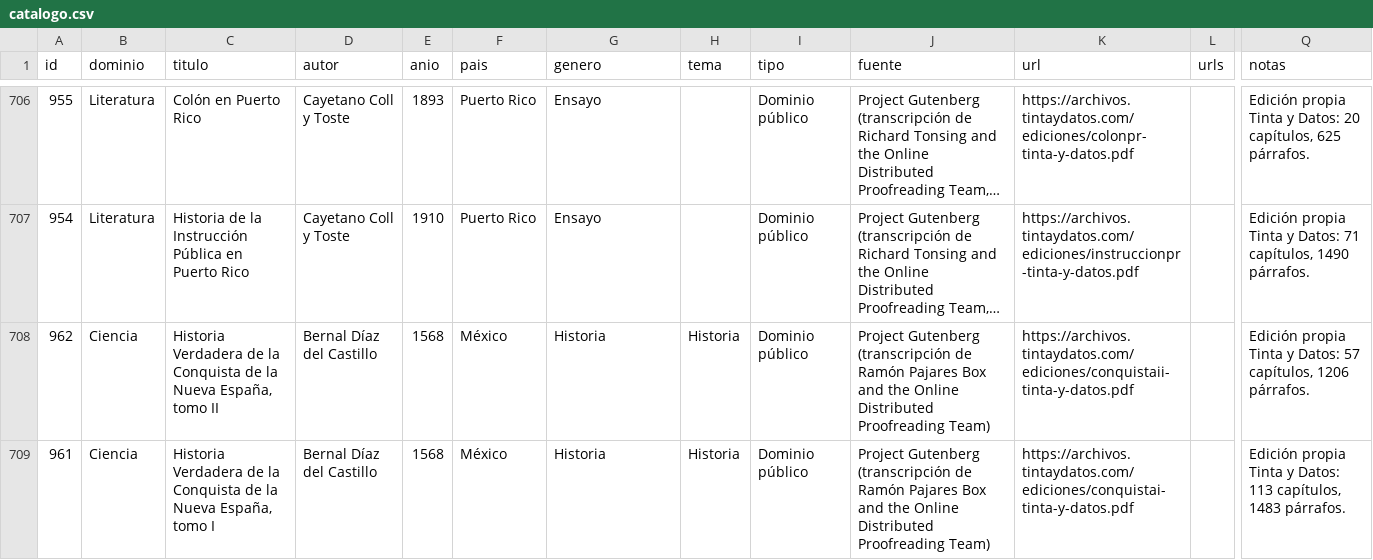
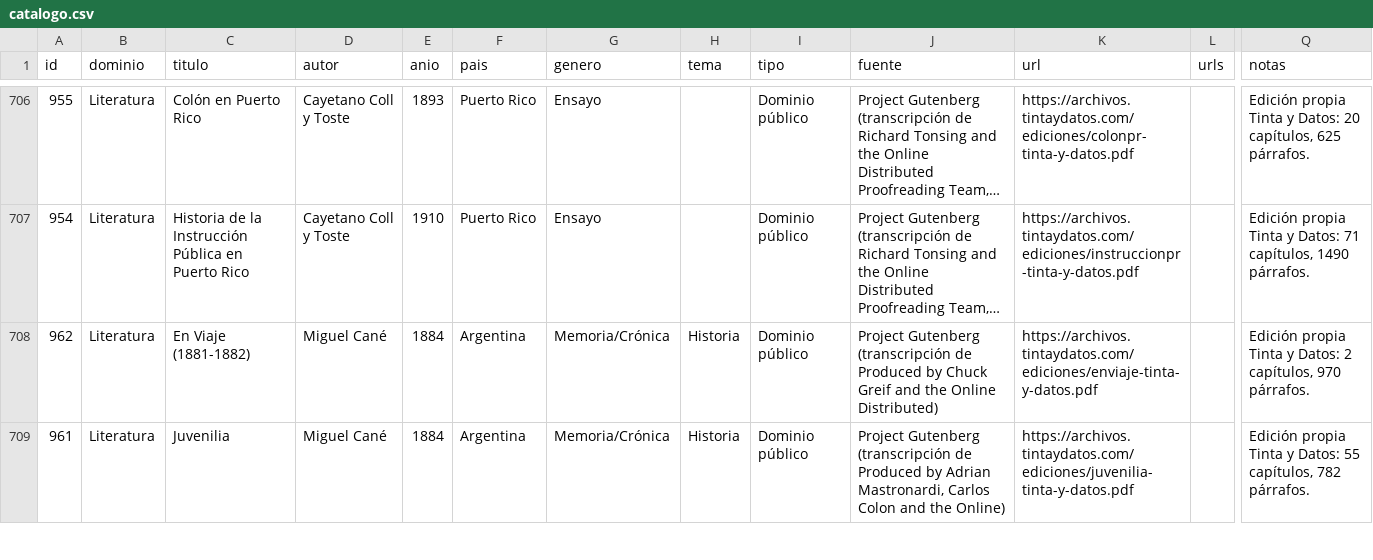
Before and after one commit to rmretamaleso/tintaydatos, a CSV file: catalogo.csv, drawn as a sheet; only a part is shown, gaps mark what is left out; long unchanged cells end in …; the diff covers the shown part only; the diff names each change by its address in the sheet, - before the commit and + after, or states it on an @@ line.

```diff
--- a/catalogo.csv
+++ b/catalogo.csv
-B708:B709 (dominio): Ciencia
+B708:B709 (dominio): Literatura
-C708 (titulo): Historia Verdadera de la Conquista de la Nueva España, tomo II
+C708 (titulo): En Viaje (1881-1882)
-D708:D709 (autor): Bernal Díaz del Castillo
+D708:D709 (autor): Miguel Cané
-E708:E709 (anio): 1568
+E708:E709 (anio): 1884
-F708:F709 (pais): México
+F708:F709 (pais): Argentina
-G708:G709 (genero): Historia
+G708:G709 (genero): Memoria/Crónica
-J708 (fuente): …(transcripción de Ramón Pajares Box and the Online Distributed Proofreading Team)
+J708 (fuente): …(transcripción de Produced by Chuck Greif and the Online Distributed)
-K708 (url): https://archivos.tintaydatos.com/ediciones/conquistaii-tinta-y-datos.pdf
+K708 (url): https://archivos.tintaydatos.com/ediciones/enviaje-tinta-y-datos.pdf
-Q708 (notas): …y Datos: 57 capítulos, 1206 párrafos.
+Q708 (notas): …y Datos: 2 capítulos, 970 párrafos.
-C709 (titulo): Historia Verdadera de la Conquista de la Nueva España, tomo I
+C709 (titulo): Juvenilia
-J709 (fuente): …(transcripción de Ramón Pajares Box and the Online Distributed Proofreading Team)
+J709 (fuente): …(transcripción de Produced by Adrian Mastronardi, Carlos Colon and the Online)
-K709 (url): https://archivos.tintaydatos.com/ediciones/conquistai-tinta-y-datos.pdf
+K709 (url): https://archivos.tintaydatos.com/ediciones/juvenilia-tinta-y-datos.pdf
-Q709 (notas): …y Datos: 113 capítulos, 1483 párrafos.
+Q709 (notas): …y Datos: 55 capítulos, 782 párrafos.
```
Also changed, not shown: 81 edited cells elsewhere in this file, 45 other files.
